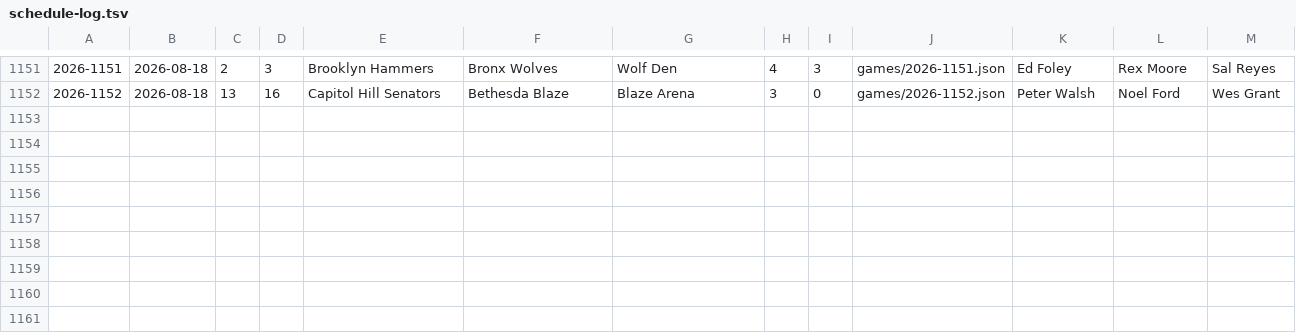
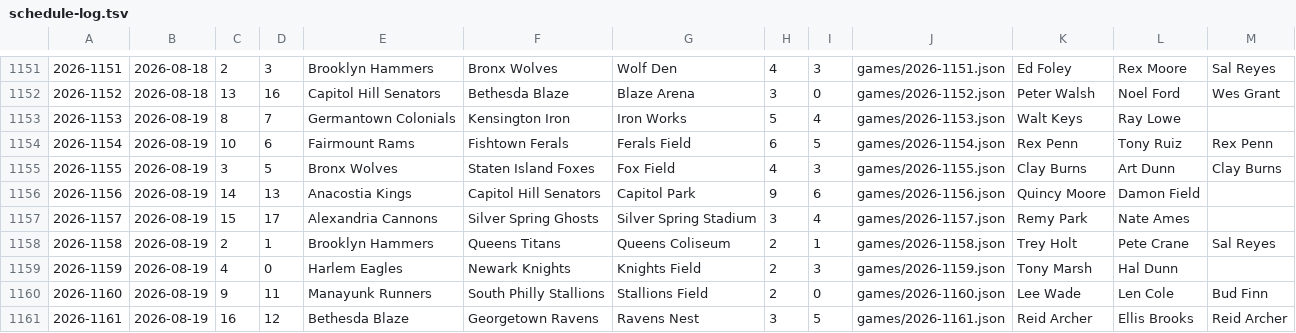
Before and after one commit to Jojicoder/Jojistats-app, a TSV file: public/jbl/seasons/2026/schedule-log.tsv, drawn as a sheet; only a part is shown, gaps mark what is left out.

```diff
--- a/public/jbl/seasons/2026/schedule-log.tsv
+++ b/public/jbl/seasons/2026/schedule-log.tsv
@@ -1152 +1152,10 @@
 2026-1152	2026-08-18	13	16	Capitol Hill Senators	Bethesda Blaze	Blaze Arena	3	0	games/2026-1152.json	Peter Walsh	Noel Ford	Wes Grant
+2026-1153	2026-08-19	8	7	Germantown Colonials	Kensington Iron	Iron Works	5	4	games/2026-1153.json	Walt Keys	Ray Lowe	
+2026-1154	2026-08-19	10	6	Fairmount Rams	Fishtown Ferals	Ferals Field	6	5	games/2026-1154.json	Rex Penn	Tony Ruiz	Rex Penn
+2026-1155	2026-08-19	3	5	Bronx Wolves	Staten Island Foxes	Fox Field	4	3	games/2026-1155.json	Clay Burns	Art Dunn	Clay Burns
+2026-1156	2026-08-19	14	13	Anacostia Kings	Capitol Hill Senators	Capitol Park	9	6	games/2026-1156.json	Quincy Moore	Damon Field	
+2026-1157	2026-08-19	15	17	Alexandria Cannons	Silver Spring Ghosts	Silver Spring Stadium	3	4	games/2026-1157.json	Remy Park	Nate Ames	
+2026-1158	2026-08-19	2	1	Brooklyn Hammers	Queens Titans	Queens Coliseum	2	1	games/2026-1158.json	Trey Holt	Pete Crane	Sal Reyes
+2026-1159	2026-08-19	4	0	Harlem Eagles	Newark Knights	Knights Field	2	3	games/2026-1159.json	Tony Marsh	Hal Dunn	
+2026-1160	2026-08-19	9	11	Manayunk Runners	South Philly Stallions	Stallions Field	2	0	games/2026-1160.json	Lee Wade	Len Cole	Bud Finn
+2026-1161	2026-08-19	16	12	Bethesda Blaze	Georgetown Ravens	Ravens Nest	3	5	games/2026-1161.json	Reid Archer	Ellis Brooks	Reid Archer
```
Also changed, not shown: 11 other files.
